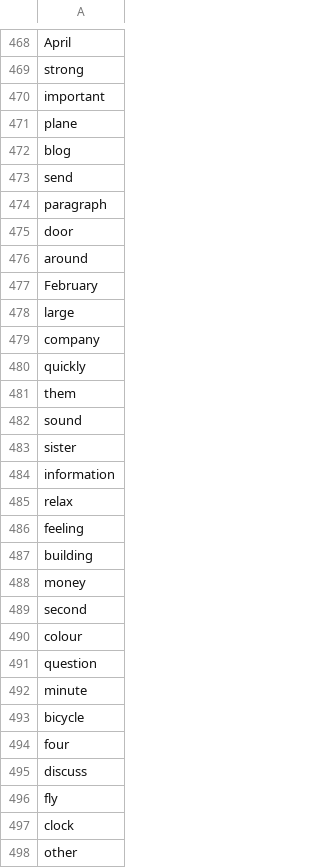
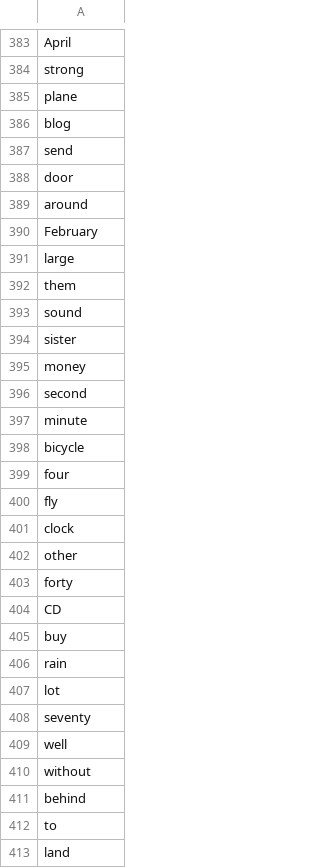
Before and after one commit to mohsenShakiba/Learnup-Data, a CSV file: vocabs/a1.csv, drawn as a sheet; only a part is shown, gaps mark what is left out; the shorter side is filled out with more unchanged rows; the diff covers the shown part only.

Commit message:
updated vocabs

```diff
--- a/vocabs/a1.csv
+++ b/vocabs/a1.csv
@@ -469,3 +384,2 @@ April
 strong
-important
 plane
@@ -473,3 +387,2 @@ blog
 send
-paragraph
 door
@@ -478,4 +391,2 @@ February
 large
-company
-quickly
 them
@@ -483,10 +394,4 @@ sound
 sister
-information
-relax
-feeling
-building
 money
 second
-colour
-question
 minute
@@ -494,3 +399,2 @@ bicycle
 four
-discuss
 fly
```
Also changed, not shown: 177 removed rows elsewhere in this file, vocabs/a2.csv.
